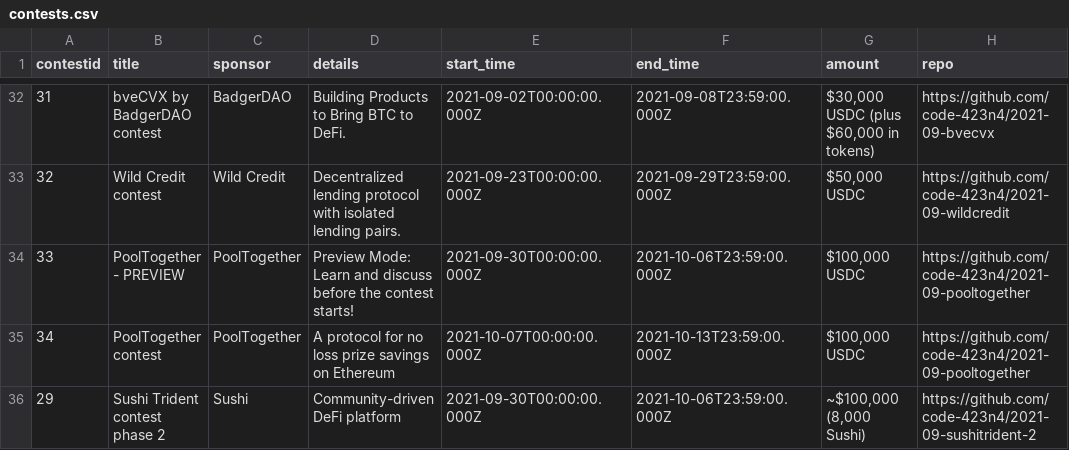
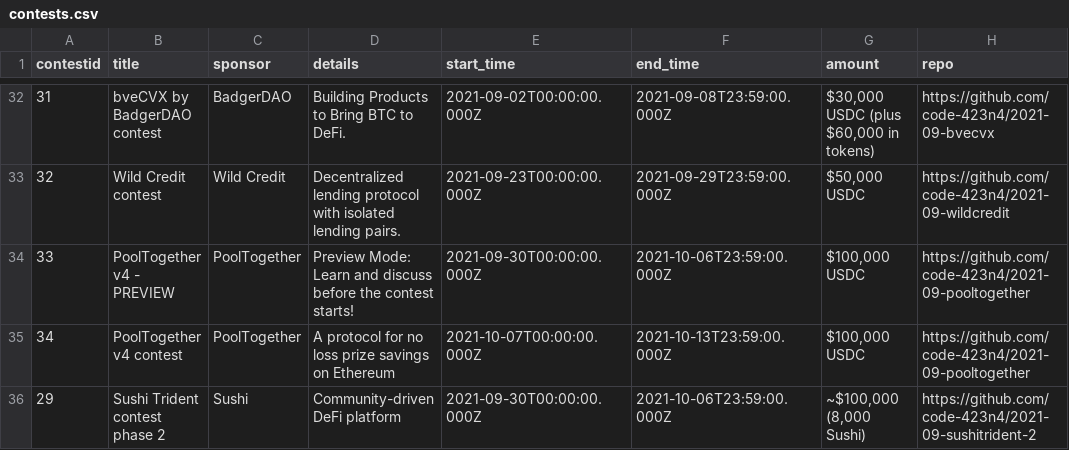
Before and after one commit to Jonah246/code423n4.com-1, a CSV file: _data/contests/contests.csv, drawn as a sheet; only a part is shown, gaps mark what is left out; the diff names each change by its address in the sheet, - before the commit and + after, or states it on an @@ line.

Commit message:
Update contests.csv

```diff
--- a/_data/contests/contests.csv
+++ b/_data/contests/contests.csv
-B34 (title): PoolTogether - PREVIEW
+B34 (title): PoolTogether v4 - PREVIEW
-B35 (title): PoolTogether contest
+B35 (title): PoolTogether v4 contest
```
